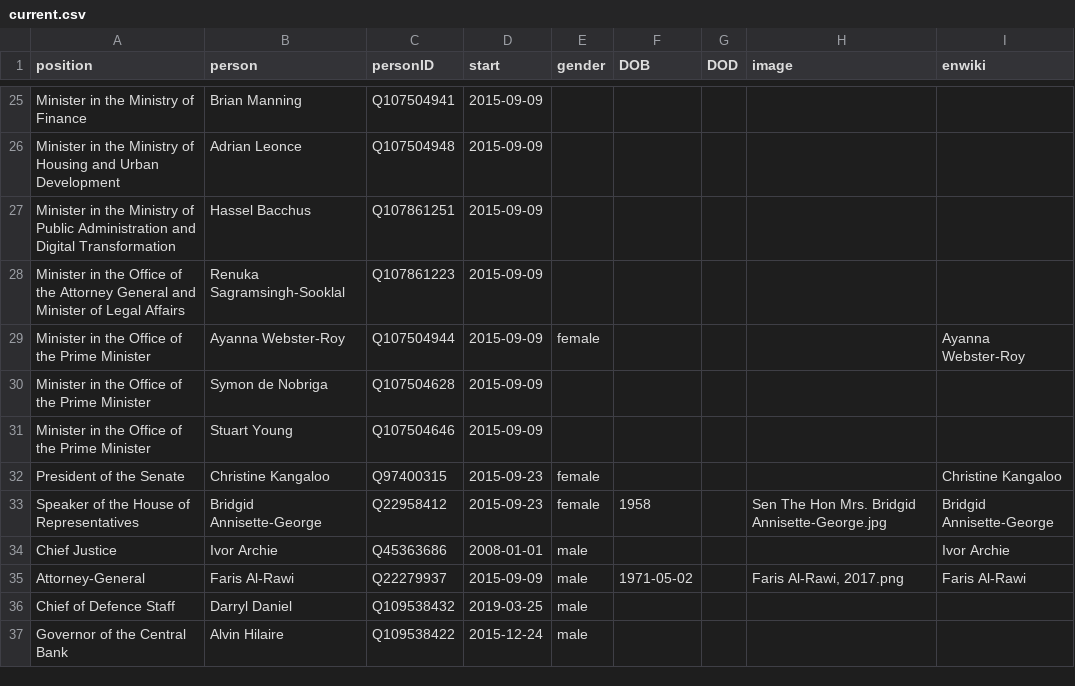
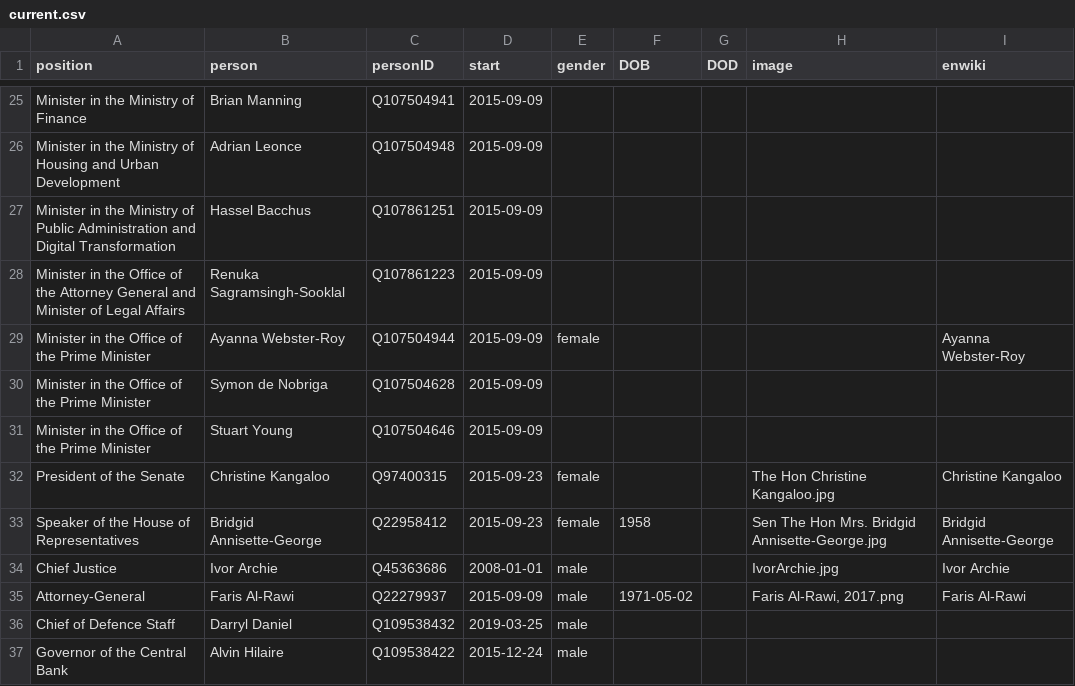
Before and after one commit to every-politician-scrapers/trinidad-and-tobago-cabinet, a CSV file: html/current.csv, drawn as a sheet; only a part is shown, gaps mark what is left out.

Commit message:
HTML update

```diff
--- a/html/current.csv
+++ b/html/current.csv
@@ -31,5 +31,5 @@ Minister in the Office of the Prime Minister,Symon de Nobriga,Q107504628,2015-09
 Minister in the Office of the Prime Minister,Stuart Young,Q107504646,2015-09-09,,,,,
-President of the Senate,Christine Kangaloo,Q97400315,2015-09-23,female,,,,Christine Kangaloo
+President of the Senate,Christine Kangaloo,Q97400315,2015-09-23,female,,,The Hon Christine Kangaloo.jpg,Christine Kangaloo
 Speaker of the House of Representatives,Bridgid Annisette-George,Q22958412,2015-09-23,female,1958,,Sen The Hon Mrs. Bridgid Annisette-George.jpg,Bridgid Annisette-George
-Chief Justice,Ivor Archie,Q45363686,2008-01-01,male,,,,Ivor Archie
+Chief Justice,Ivor Archie,Q45363686,2008-01-01,male,,,IvorArchie.jpg,Ivor Archie
 Attorney-General,Faris Al-Rawi,Q22279937,2015-09-09,male,1971-05-02,,"Faris Al-Rawi, 2017.png",Faris Al-Rawi
```
